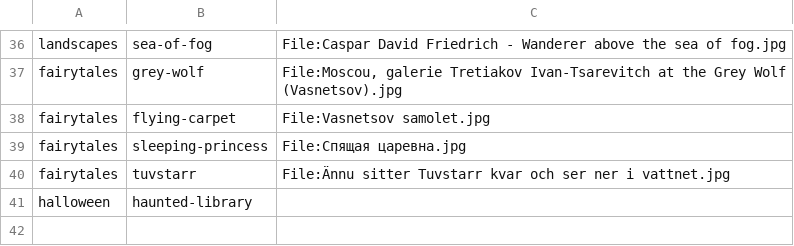
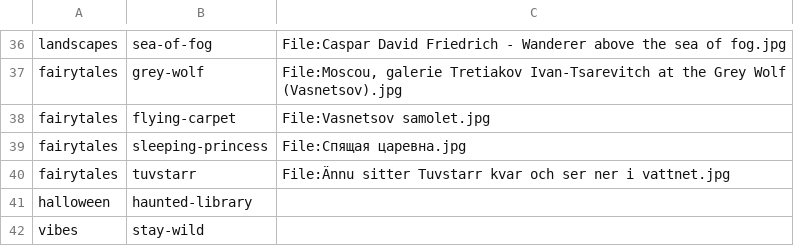
Before and after one commit to KandyPhoenix/puzzle-parlor, a TSV file: tools/list.tsv, drawn as a sheet; only a part is shown, gaps mark what is left out.

```diff
--- a/tools/list.tsv
+++ b/tools/list.tsv
@@ -41 +41,2 @@ fairytales	tuvstarr	File:Ännu sitter Tuvstarr kvar och ser ner i vattnet.jpg
 halloween	haunted-library	
+vibes	stay-wild	
```
Also changed, not shown: tools/queue.tsv, 4 other files.
